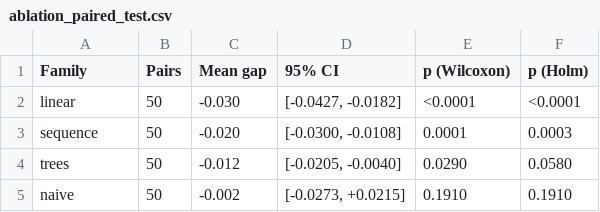
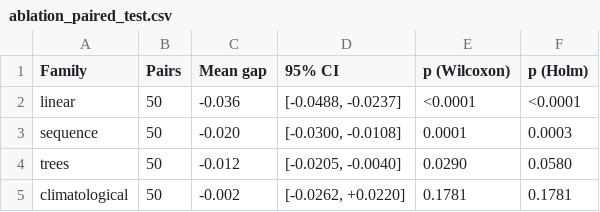
Before and after one commit to TanvirAnjumApurbo/air-quality, a CSV file: results/tables/donors/dingling/ablation_paired_test.csv, drawn as a sheet.

```diff
--- a/results/tables/donors/dingling/ablation_paired_test.csv
+++ b/results/tables/donors/dingling/ablation_paired_test.csv
@@ -1,5 +1,5 @@
 Family,Pairs,Mean gap,95% CI,p (Wilcoxon),p (Holm)
-linear,50,-0.030,"[-0.0427, -0.0182]",<0.0001,<0.0001
+linear,50,-0.036,"[-0.0488, -0.0237]",<0.0001,<0.0001
 sequence,50,-0.020,"[-0.0300, -0.0108]",0.0001,0.0003
 trees,50,-0.012,"[-0.0205, -0.0040]",0.0290,0.0580
-naive,50,-0.002,"[-0.0273, +0.0215]",0.1910,0.1910
+climatological,50,-0.002,"[-0.0262, +0.0220]",0.1781,0.1781
```
Also changed, not shown: results/tables/beijing/ablation_by_family.csv, results/tables/beijing/ablation_by_model.csv, 34 other files.
